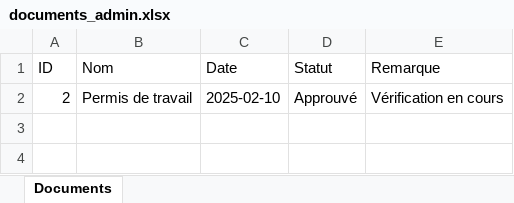
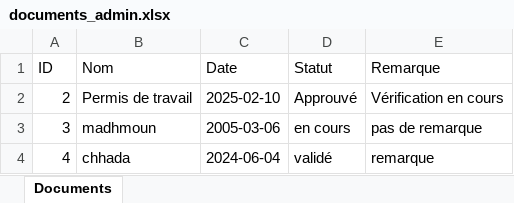
Before and after one commit to smailch/Projet-Pidev-Technova, an Excel workbook: documents_admin.xlsx, sheet Documents, drawn as a sheet; values as stored, in another font and other column widths than the file's, no borders; the diff names each change by its address in the sheet, - before the commit and + after, or states it on an @@ line.

```diff
--- a/documents_admin.xlsx (sheet Documents)
+++ b/documents_admin.xlsx (sheet Documents)
+row 3: 3 | madhmoun | 2005-03-06 | en cours | pas de remarque
+row 4: 4 | chhada | 2024-06-04 | validé | remarque
```
Also changed, not shown: data.xlsx, 18 other files.
